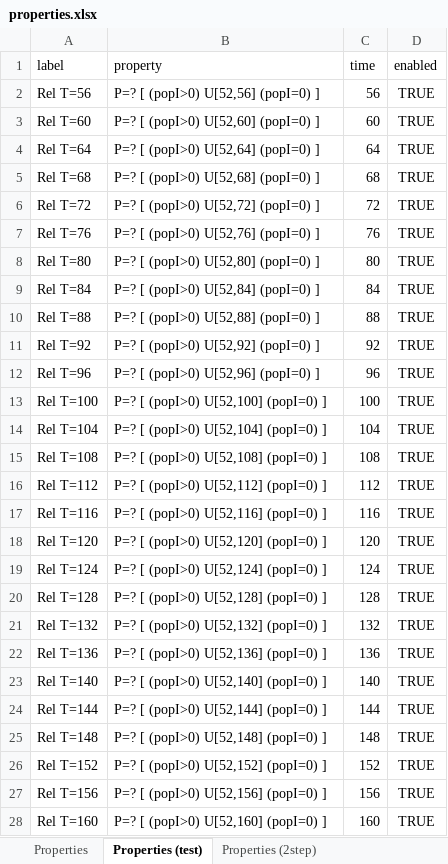
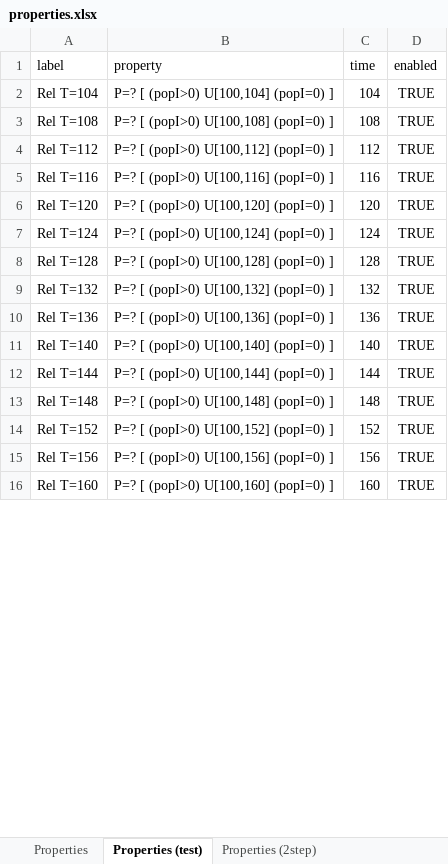
Before and after one commit to LAVA-LAB/slurf, an Excel workbook: models/ctmc/epidemic/properties.xlsx, sheet Properties (test), drawn as a sheet; only a part is shown; values as stored, in another font and other column widths than the file's, no borders; removed rows and columns are numbered as before the commit, all else as after; the diff covers the shown part only; the diff names each change by its address in the sheet, - before the commit and + after, or states it on an @@ line.

```diff
--- a/models/ctmc/epidemic/properties.xlsx (sheet Properties (test))
+++ b/models/ctmc/epidemic/properties.xlsx (sheet Properties (test))
-row 2: Rel T=56 | P=? [ (popI>0) U[52,56] (popI=0) ] | 56 | TRUE
-row 3: Rel T=60 | P=? [ (popI>0) U[52,60] (popI=0) ] | 60 | TRUE
-row 4: Rel T=64 | P=? [ (popI>0) U[52,64] (popI=0) ] | 64 | TRUE
-row 5: Rel T=68 | P=? [ (popI>0) U[52,68] (popI=0) ] | 68 | TRUE
-row 6: Rel T=72 | P=? [ (popI>0) U[52,72] (popI=0) ] | 72 | TRUE
-row 7: Rel T=76 | P=? [ (popI>0) U[52,76] (popI=0) ] | 76 | TRUE
-row 8: Rel T=80 | P=? [ (popI>0) U[52,80] (popI=0) ] | 80 | TRUE
-row 9: Rel T=84 | P=? [ (popI>0) U[52,84] (popI=0) ] | 84 | TRUE
-row 10: Rel T=88 | P=? [ (popI>0) U[52,88] (popI=0) ] | 88 | TRUE
-row 11: Rel T=92 | P=? [ (popI>0) U[52,92] (popI=0) ] | 92 | TRUE
-row 12: Rel T=96 | P=? [ (popI>0) U[52,96] (popI=0) ] | 96 | TRUE
-row 13: Rel T=100 | P=? [ (popI>0) U[52,100] (popI=0) ] | 100 | TRUE
-B2 (property): P=? [ (popI>0) U[52,104] (popI=0) ]
+B2 (property): P=? [ (popI>0) U[100,104] (popI=0) ]
-B3 (property): P=? [ (popI>0) U[52,108] (popI=0) ]
+B3 (property): P=? [ (popI>0) U[100,108] (popI=0) ]
-B4 (property): P=? [ (popI>0) U[52,112] (popI=0) ]
+B4 (property): P=? [ (popI>0) U[100,112] (popI=0) ]
-B5 (property): P=? [ (popI>0) U[52,116] (popI=0) ]
+B5 (property): P=? [ (popI>0) U[100,116] (popI=0) ]
-B6 (property): P=? [ (popI>0) U[52,120] (popI=0) ]
+B6 (property): P=? [ (popI>0) U[100,120] (popI=0) ]
-B7 (property): P=? [ (popI>0) U[52,124] (popI=0) ]
+B7 (property): P=? [ (popI>0) U[100,124] (popI=0) ]
-B8 (property): P=? [ (popI>0) U[52,128] (popI=0) ]
+B8 (property): P=? [ (popI>0) U[100,128] (popI=0) ]
-B9 (property): P=? [ (popI>0) U[52,132] (popI=0) ]
+B9 (property): P=? [ (popI>0) U[100,132] (popI=0) ]
-B10 (property): P=? [ (popI>0) U[52,136] (popI=0) ]
+B10 (property): P=? [ (popI>0) U[100,136] (popI=0) ]
-B11 (property): P=? [ (popI>0) U[52,140] (popI=0) ]
+B11 (property): P=? [ (popI>0) U[100,140] (popI=0) ]
-B12 (property): P=? [ (popI>0) U[52,144] (popI=0) ]
+B12 (property): P=? [ (popI>0) U[100,144] (popI=0) ]
-B13 (property): P=? [ (popI>0) U[52,148] (popI=0) ]
+B13 (property): P=? [ (popI>0) U[100,148] (popI=0) ]
-B14 (property): P=? [ (popI>0) U[52,152] (popI=0) ]
+B14 (property): P=? [ (popI>0) U[100,152] (popI=0) ]
-B15 (property): P=? [ (popI>0) U[52,156] (popI=0) ]
+B15 (property): P=? [ (popI>0) U[100,156] (popI=0) ]
-B16 (property): P=? [ (popI>0) U[52,160] (popI=0) ]
+B16 (property): P=? [ (popI>0) U[100,160] (popI=0) ]
```
Also changed, not shown: 11 edited cells elsewhere in this sheet, sheet Properties, models/ctmc/epidemic/parameters.xlsx, 3 other files.
